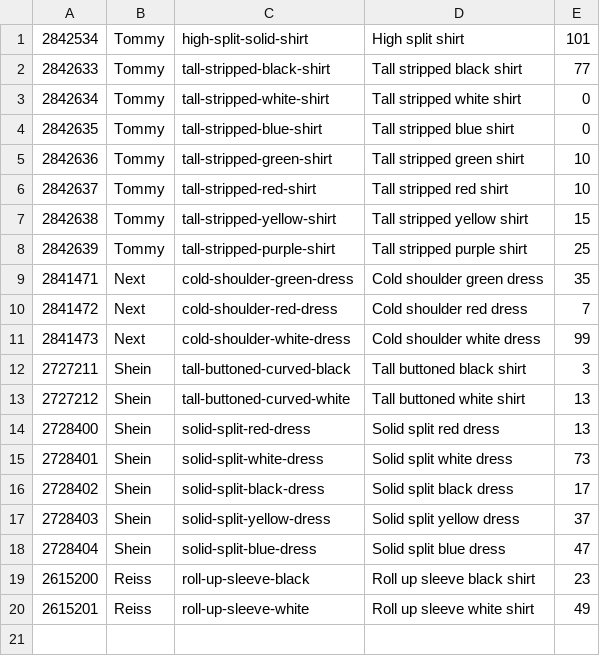
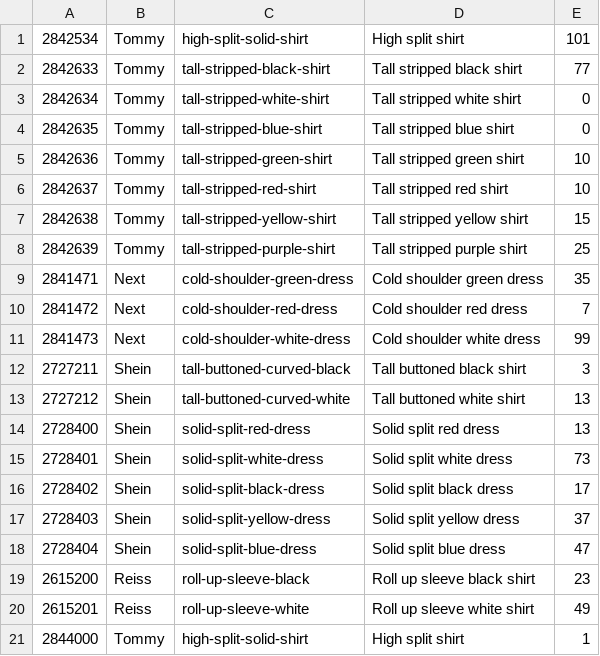
Before and after one commit to Mursina/product, a CSV file: product_server/source_files/products.csv, drawn as a sheet.

```diff
--- a/product_server/source_files/products.csv
+++ b/product_server/source_files/products.csv
@@ -20 +20,2 @@
 2615201,Reiss,roll-up-sleeve-white,Roll up sleeve white shirt,49
+2844000,Tommy,high-split-solid-shirt,High split shirt,1
```
